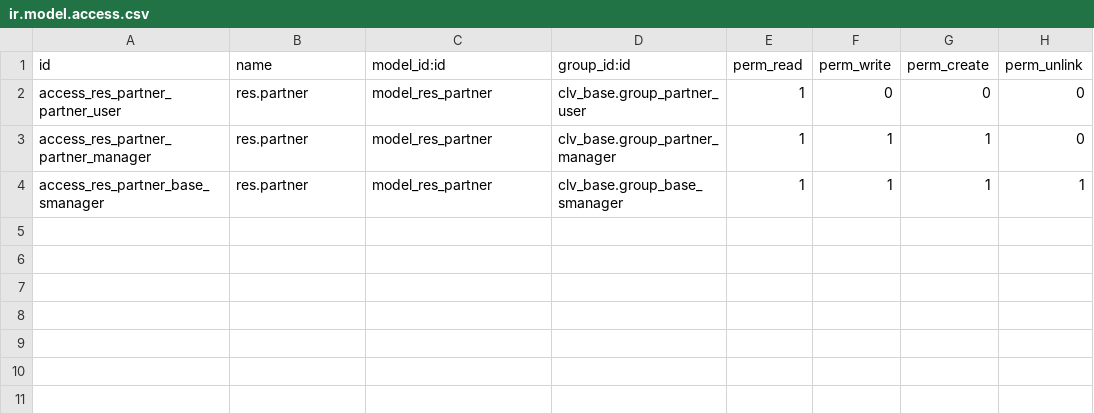
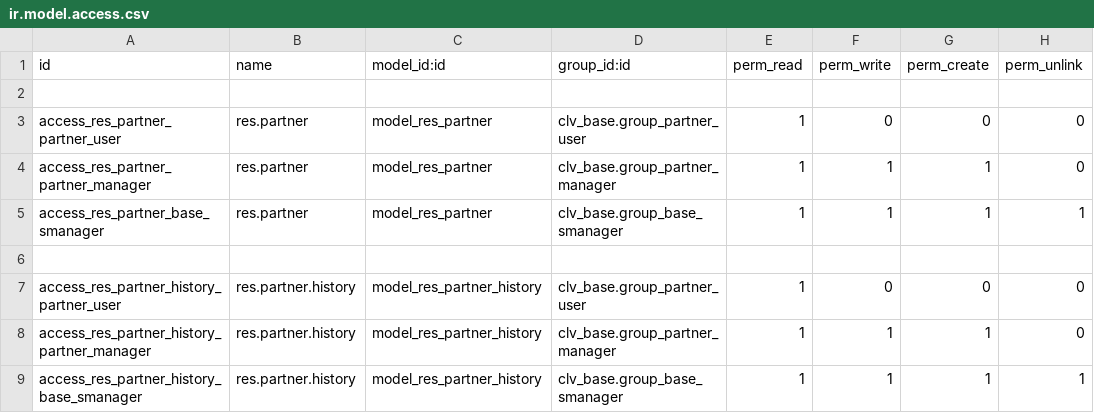
Before and after one commit to CLVsol/odoo_addons, a CSV file: clv_partner/security/ir.model.access.csv, drawn as a sheet.

```diff
--- a/clv_partner/security/ir.model.access.csv
+++ b/clv_partner/security/ir.model.access.csv
@@ -1,2 +1,3 @@
 id,name,model_id:id,group_id:id,perm_read,perm_write,perm_create,perm_unlink
+
 access_res_partner_partner_user,res.partner,model_res_partner,clv_base.group_partner_user,1,0,0,0
@@ -4 +5,5 @@ access_res_partner_partner_manager,res.partner,model_res_partner,clv_base.group_
 access_res_partner_base_smanager,res.partner,model_res_partner,clv_base.group_base_smanager,1,1,1,1
+
+access_res_partner_history_partner_user,res.partner.history,model_res_partner_history,clv_base.group_partner_user,1,0,0,0
+access_res_partner_history_partner_manager,res.partner.history,model_res_partner_history,clv_base.group_partner_manager,1,1,1,0
+access_res_partner_history_base_smanager,res.partner.history,model_res_partner_history,clv_base.group_base_smanager,1,1,1,1
```
Also changed, not shown: clv_survey/security/ir.model.access.csv, 1 other file.
